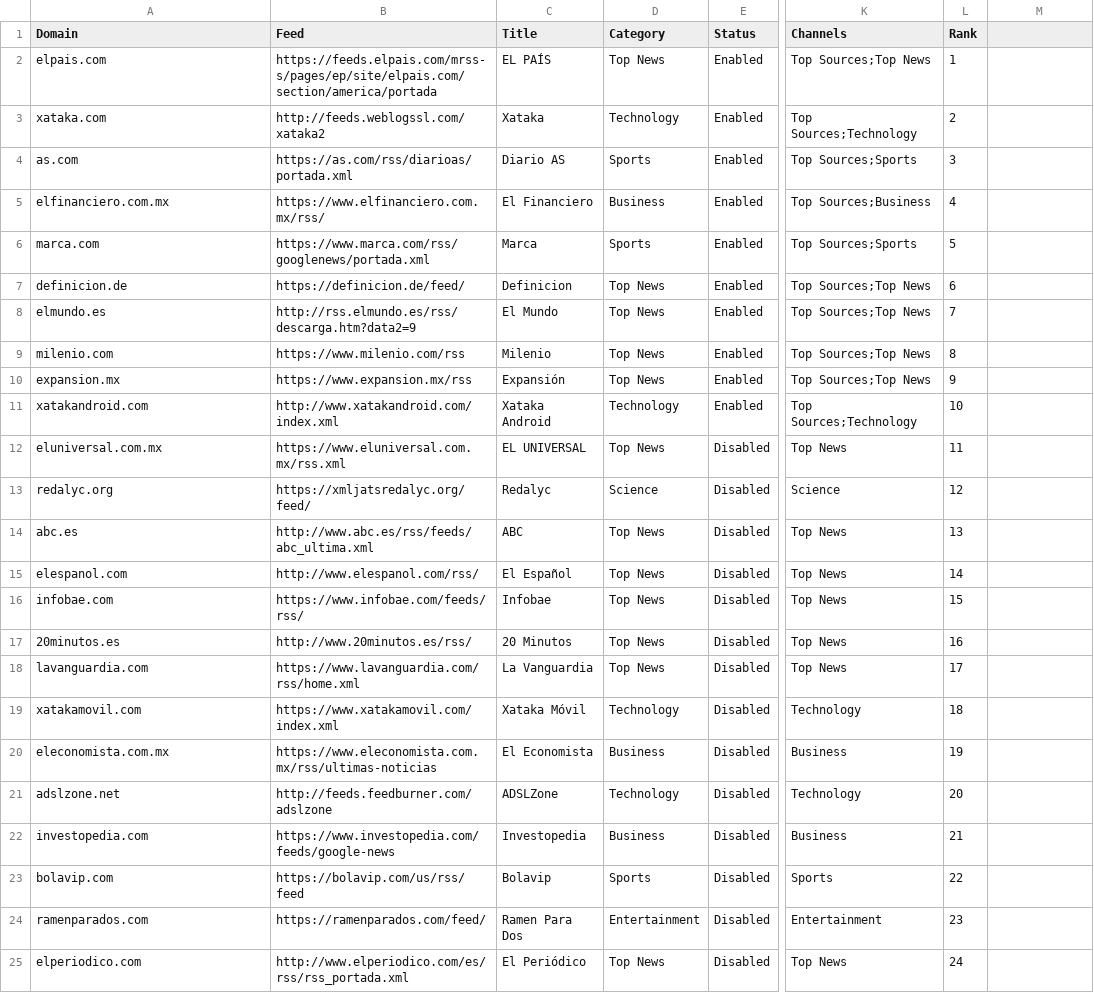
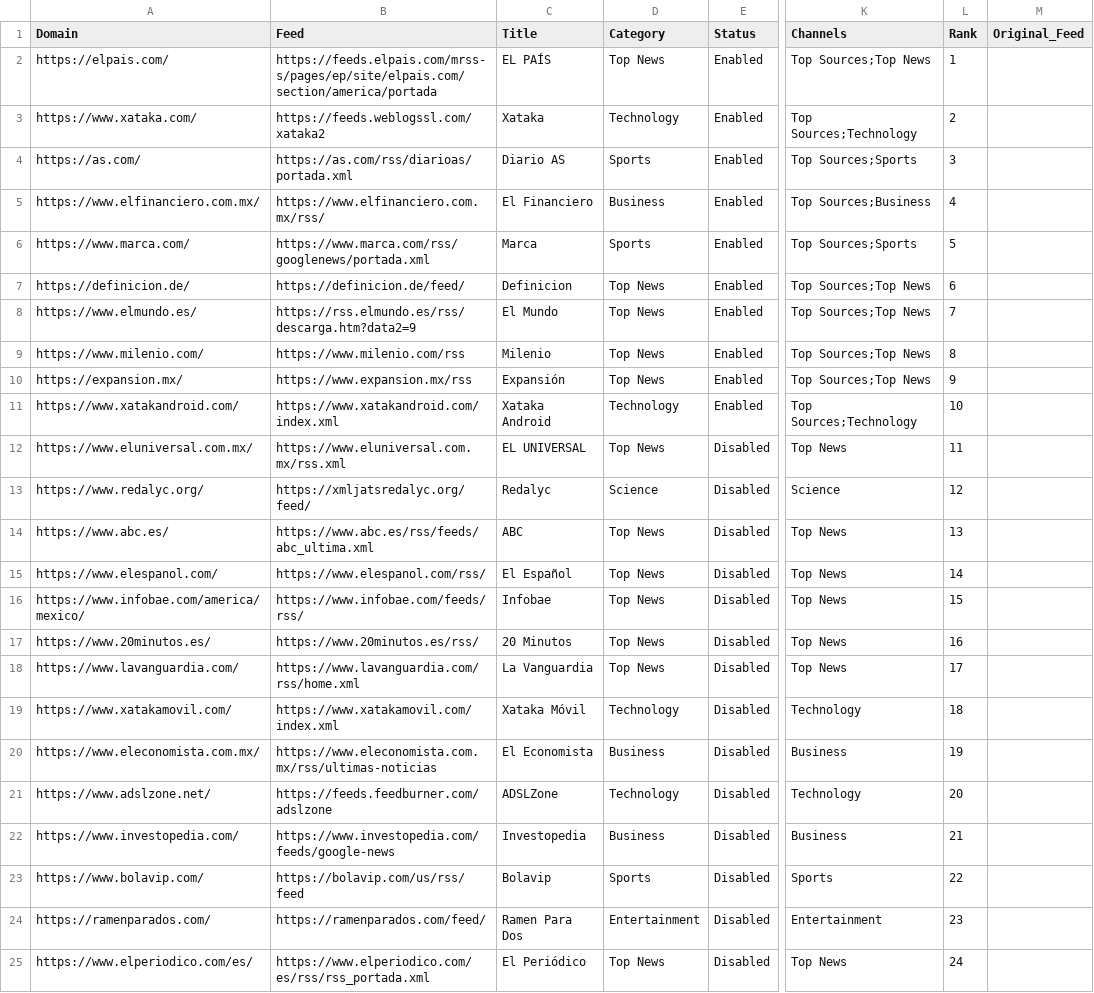
Before and after one commit to seanpm2001/news-aggregator, a CSV file: sources.es_MX.csv, drawn as a sheet; only a part is shown, gaps mark what is left out; the diff covers the shown part only; the diff names each change by its address in the sheet, - before the commit and + after, or states it on an @@ line.

```diff
--- a/sources.es_MX.csv
+++ b/sources.es_MX.csv
-M1: (empty)
+M1: Original_Feed
-A2 (Domain): elpais.com
+A2 (Domain): https://elpais.com/
-A3 (Domain): xataka.com
+A3 (Domain): https://www.xataka.com/
-B3 (Feed): http://feeds.weblogssl.com/xataka2
+B3 (Feed): https://feeds.weblogssl.com/xataka2
-A4 (Domain): as.com
+A4 (Domain): https://as.com/
-A5 (Domain): elfinanciero.com.mx
+A5 (Domain): https://www.elfinanciero.com.mx/
-A6 (Domain): marca.com
+A6 (Domain): https://www.marca.com/
-A7 (Domain): definicion.de
+A7 (Domain): https://definicion.de/
-A8 (Domain): elmundo.es
+A8 (Domain): https://www.elmundo.es/
-B8 (Feed): http://rss.elmundo.es/rss/descarga.htm?data2=9
+B8 (Feed): https://rss.elmundo.es/rss/descarga.htm?data2=9
-A9 (Domain): milenio.com
+A9 (Domain): https://www.milenio.com/
-A10 (Domain): expansion.mx
+A10 (Domain): https://expansion.mx/
-A11 (Domain): xatakandroid.com
+A11 (Domain): https://www.xatakandroid.com/
-B11 (Feed): http://www.xatakandroid.com/index.xml
+B11 (Feed): https://www.xatakandroid.com/index.xml
-A12 (Domain): eluniversal.com.mx
+A12 (Domain): https://www.eluniversal.com.mx/
-A13 (Domain): redalyc.org
+A13 (Domain): https://www.redalyc.org/
-A14 (Domain): abc.es
+A14 (Domain): https://www.abc.es/
-B14 (Feed): http://www.abc.es/rss/feeds/abc_ultima.xml
+B14 (Feed): https://www.abc.es/rss/feeds/abc_ultima.xml
-A15 (Domain): elespanol.com
+A15 (Domain): https://www.elespanol.com/
-B15 (Feed): http://www.elespanol.com/rss/
+B15 (Feed): https://www.elespanol.com/rss/
-A16 (Domain): infobae.com
+A16 (Domain): https://www.infobae.com/america/mexico/
-A17 (Domain): 20minutos.es
+A17 (Domain): https://www.20minutos.es/
-B17 (Feed): http://www.20minutos.es/rss/
+B17 (Feed): https://www.20minutos.es/rss/
-A18 (Domain): lavanguardia.com
+A18 (Domain): https://www.lavanguardia.com/
-A19 (Domain): xatakamovil.com
+A19 (Domain): https://www.xatakamovil.com/
-A20 (Domain): eleconomista.com.mx
+A20 (Domain): https://www.eleconomista.com.mx/
-A21 (Domain): adslzone.net
+A21 (Domain): https://www.adslzone.net/
-B21 (Feed): http://feeds.feedburner.com/adslzone
+B21 (Feed): https://feeds.feedburner.com/adslzone
-A22 (Domain): investopedia.com
+A22 (Domain): https://www.investopedia.com/
-A23 (Domain): bolavip.com
+A23 (Domain): https://www.bolavip.com/
-A24 (Domain): ramenparados.com
+A24 (Domain): https://ramenparados.com/
-A25 (Domain): elperiodico.com
+A25 (Domain): https://www.elperiodico.com/es/
-B25 (Feed): http://www.elperiodico.com/es/rss/rss_portada.xml
+B25 (Feed): https://www.elperiodico.com/es/rss/rss_portada.xml
```
Also changed, not shown: 30 edited cells elsewhere in this file, sources.en_CA.csv, sources.en_US.csv, 8 other files.
